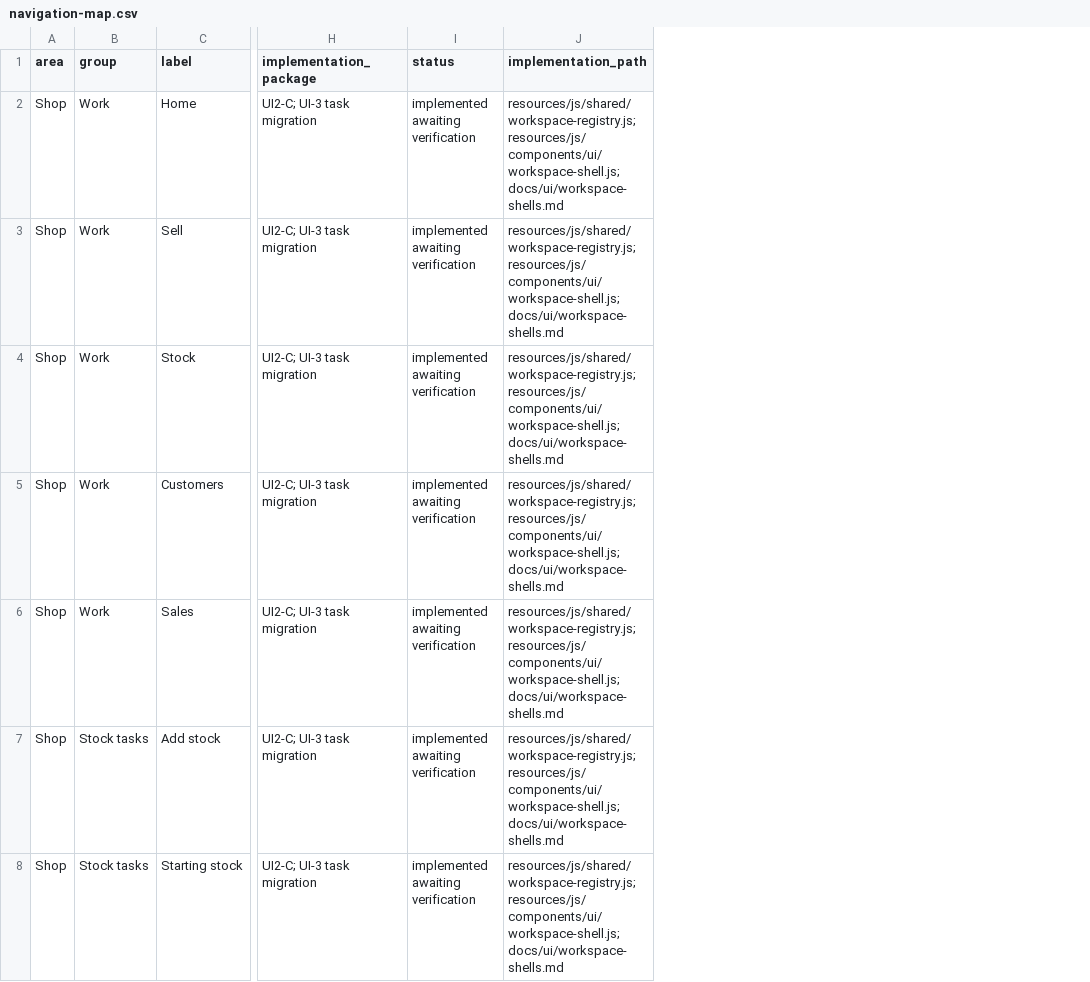
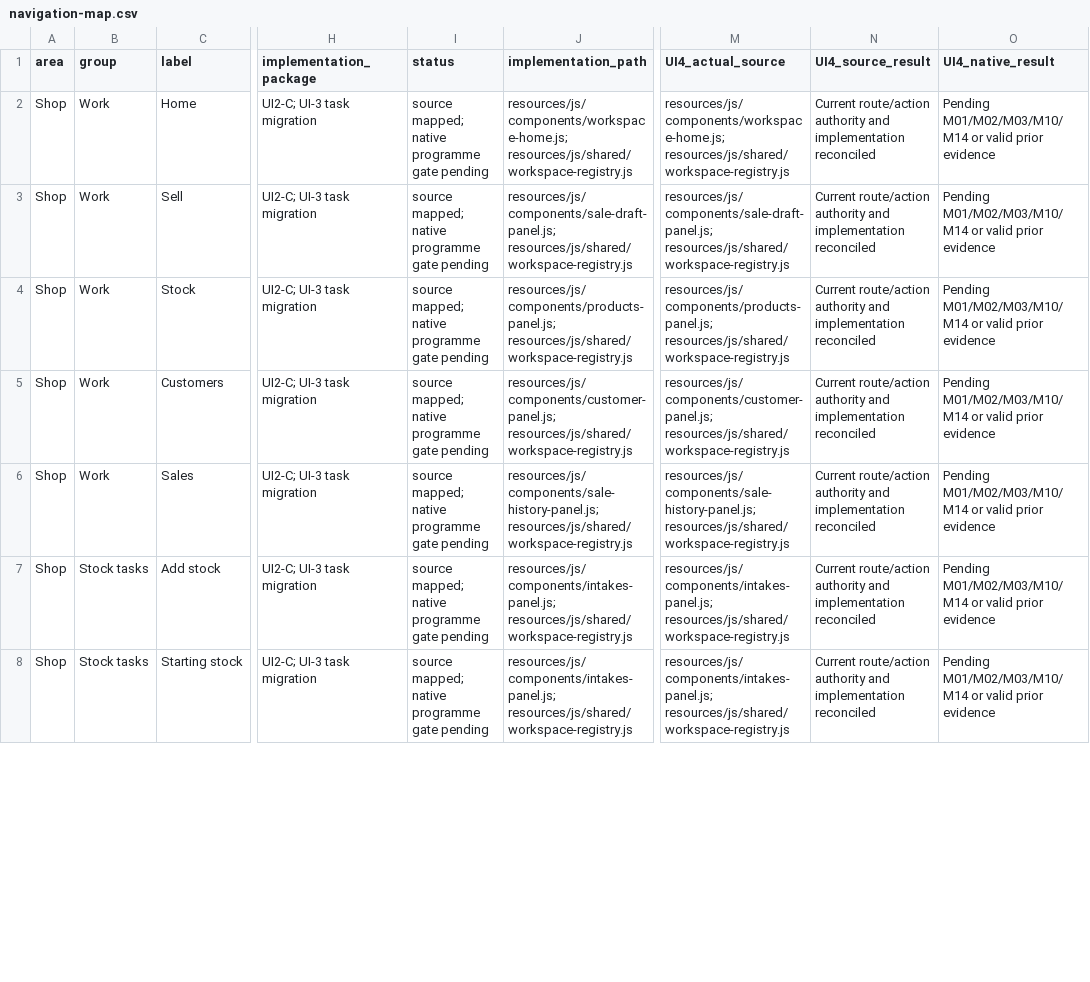
Before and after one commit to Al-siddiq/DawaTrack, a CSV file: docs/ui/navigation-map.csv, drawn as a sheet; only a part is shown, gaps mark what is left out; the diff covers the shown part only; the diff names each change by its address in the sheet, - before the commit and + after, or states it on an @@ line.

Commit message:
Complete UI4-A engineering verification and release handover

```diff
--- a/docs/ui/navigation-map.csv
+++ b/docs/ui/navigation-map.csv
+column M (UI4_actual_source), rows 2-8: resources/js/components/workspace-home.js; resources/js/shared/workspace-registry.js | resources/js/components/sale-draft-panel.js; resources/js/shared/workspace-registry.js | resources/js/components/products-panel.js; resources/js/shared/workspace-registry.js | resources/js/components/customer-panel.js; resources/js/shared/workspace-registry.js | resources/js/components/sale-history-panel.js; resources/js/shared/workspace-registry.js | resources/js/components/intakes-panel.js; resources/js/shared/workspace-registry.js | resources/js/components/intakes-panel.js; resources/js/shared/workspace-registry.js
+column N (UI4_source_result), rows 2-8: all Current route/action authority and implementation reconciled
+column O (UI4_native_result), rows 2-8: all Pending M01/M02/M03/M10/M14 or valid prior evidence
-I2:I8 (status): implemented awaiting verification
+I2:I8 (status): source mapped; native programme gate pending
-J2 (implementation_path): resources/js/shared/workspace-registry.js; resources/js/components/ui/workspace-shell.js; docs/ui/workspace-shells.md
+J2 (implementation_path): resources/js/components/workspace-home.js; resources/js/shared/workspace-registry.js
-J3 (implementation_path): resources/js/shared/workspace-registry.js; resources/js/components/ui/workspace-shell.js; docs/ui/workspace-shells.md
+J3 (implementation_path): resources/js/components/sale-draft-panel.js; resources/js/shared/workspace-registry.js
-J4 (implementation_path): resources/js/shared/workspace-registry.js; resources/js/components/ui/workspace-shell.js; docs/ui/workspace-shells.md
+J4 (implementation_path): resources/js/components/products-panel.js; resources/js/shared/workspace-registry.js
-J5 (implementation_path): resources/js/shared/workspace-registry.js; resources/js/components/ui/workspace-shell.js; docs/ui/workspace-shells.md
+J5 (implementation_path): resources/js/components/customer-panel.js; resources/js/shared/workspace-registry.js
-J6 (implementation_path): resources/js/shared/workspace-registry.js; resources/js/components/ui/workspace-shell.js; docs/ui/workspace-shells.md
+J6 (implementation_path): resources/js/components/sale-history-panel.js; resources/js/shared/workspace-registry.js
-J7:J8 (implementation_path): resources/js/shared/workspace-registry.js; resources/js/components/ui/workspace-shell.js; docs/ui/workspace-shells.md
+J7:J8 (implementation_path): resources/js/components/intakes-panel.js; resources/js/shared/workspace-registry.js
```
Also changed, not shown: 46 edited cells elsewhere in this file, 41 other files.
